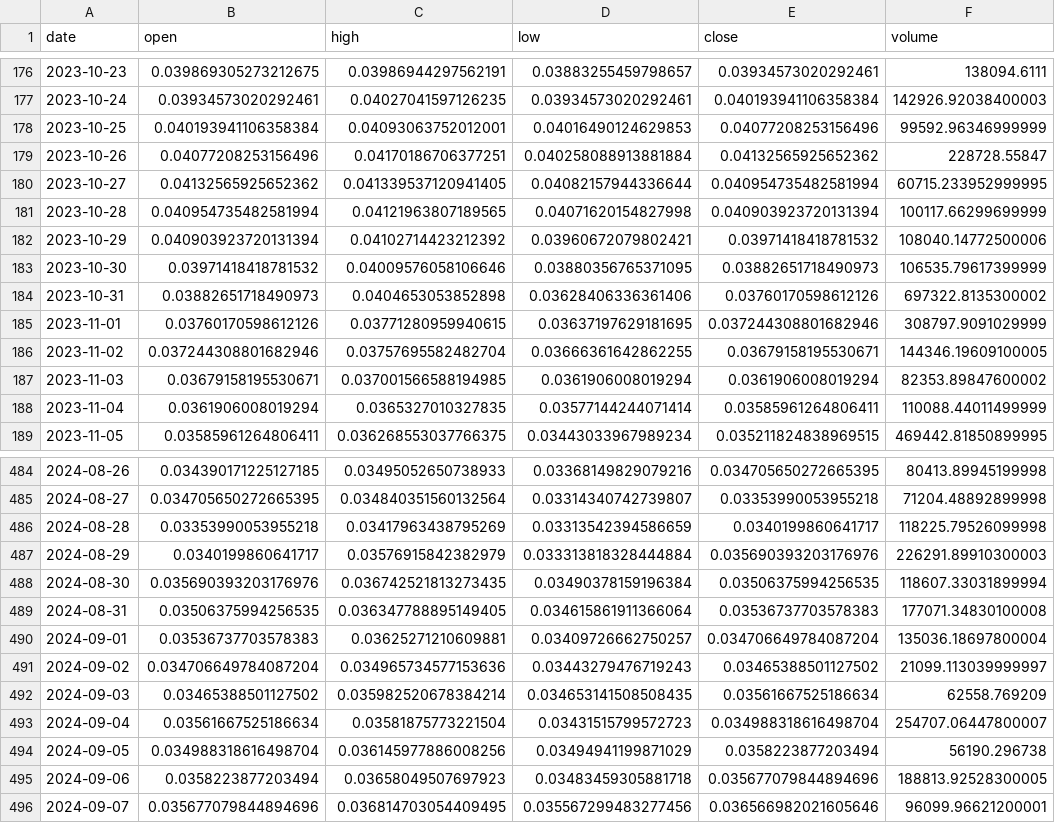
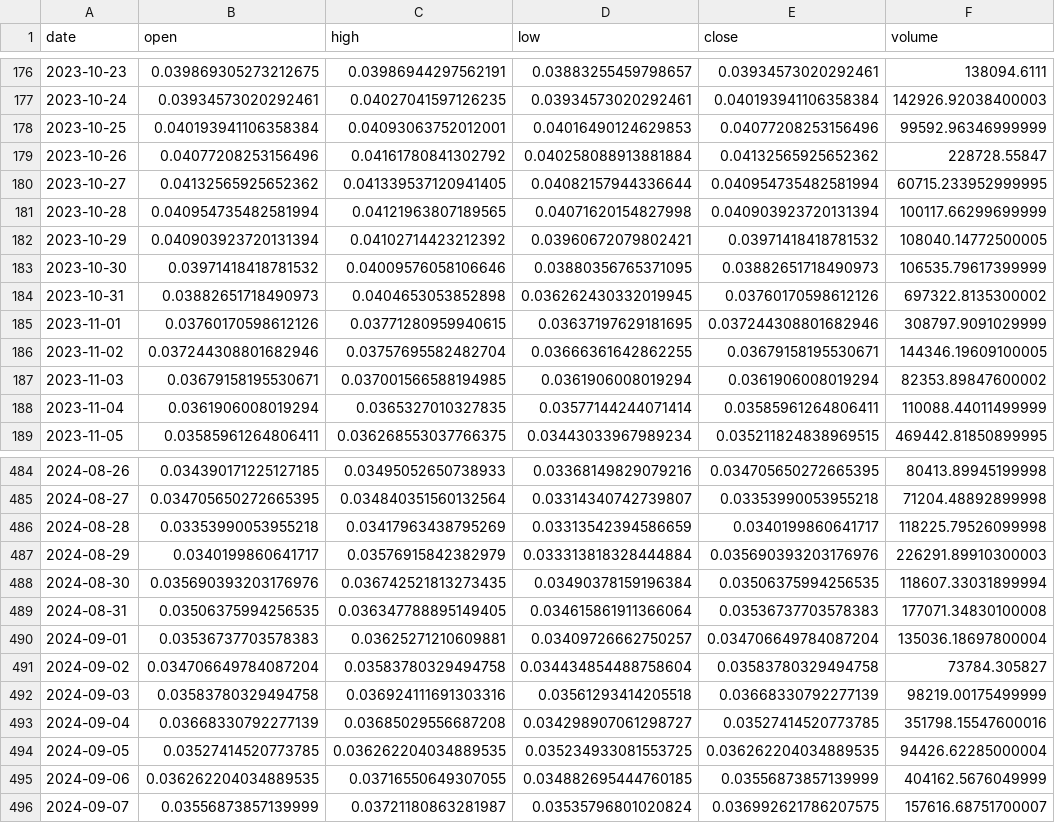
Before and after one commit to Sapient-Predictive-Analytics/dataportal, a CSV file: tokens/MELD.csv, drawn as a sheet; only a part is shown, gaps mark what is left out; the diff covers the shown part only.

```diff
--- a/tokens/MELD.csv
+++ b/tokens/MELD.csv
@@ -178,8 +178,8 @@ date,open,high,low,close,volume
 2023-10-25,0.040193941106358384,0.04093063752012001,0.04016490124629853,0.04077208253156496,99592.96346999999
-2023-10-26,0.04077208253156496,0.04170186706377251,0.040258088913881884,0.04132565925652362,228728.55847
+2023-10-26,0.04077208253156496,0.04161780841302792,0.040258088913881884,0.04132565925652362,228728.55847
 2023-10-27,0.04132565925652362,0.041339537120941405,0.04082157944336644,0.040954735482581994,60715.233952999995
 2023-10-28,0.040954735482581994,0.04121963807189565,0.04071620154827998,0.040903923720131394,100117.66299699999
-2023-10-29,0.040903923720131394,0.04102714423212392,0.03960672079802421,0.03971418418781532,108040.14772500006
+2023-10-29,0.040903923720131394,0.04102714423212392,0.03960672079802421,0.03971418418781532,108040.14772500005
 2023-10-30,0.03971418418781532,0.04009576058106646,0.03880356765371095,0.03882651718490973,106535.79617399999
-2023-10-31,0.03882651718490973,0.0404653053852898,0.03628406336361406,0.03760170598612126,697322.8135300002
+2023-10-31,0.03882651718490973,0.0404653053852898,0.036262430332019945,0.03760170598612126,697322.8135300002
 2023-11-01,0.03760170598612126,0.03771280959940615,0.03637197629181695,0.037244308801682946,308797.9091029999
@@ -490,7 +490,7 @@ date,open,high,low,close,volume
 2024-09-01,0.03536737703578383,0.03625271210609881,0.03409726662750257,0.034706649784087204,135036.18697800004
-2024-09-02,0.034706649784087204,0.034965734577153636,0.03443279476719243,0.03465388501127502,21099.113039999997
-2024-09-03,0.03465388501127502,0.035982520678384214,0.034653141508508435,0.03561667525186634,62558.769209
-2024-09-04,0.03561667525186634,0.03581875773221504,0.03431515799572723,0.034988318616498704,254707.06447800007
-2024-09-05,0.034988318616498704,0.036145977886008256,0.03494941199871029,0.0358223877203494,56190.296738
-2024-09-06,0.0358223877203494,0.03658049507697923,0.03483459305881718,0.035677079844894696,188813.92528300005
-2024-09-07,0.035677079844894696,0.036814703054409495,0.035567299483277456,0.036566982021605646,96099.96621200001
+2024-09-02,0.034706649784087204,0.03583780329494758,0.034434854488758604,0.03583780329494758,73784.305827
+2024-09-03,0.03583780329494758,0.036924111691303316,0.03561293414205518,0.03668330792277139,98219.00175499999
+2024-09-04,0.03668330792277139,0.03685029556687208,0.034298907061298727,0.03527414520773785,351798.15547600016
+2024-09-05,0.03527414520773785,0.036262204034889535,0.035234933081553725,0.036262204034889535,94426.62285000004
+2024-09-06,0.036262204034889535,0.03716550649307055,0.034882695444760185,0.03556873857139999,404162.5676049999
+2024-09-07,0.03556873857139999,0.03721180863281987,0.03535796801020824,0.036992621786207575,157616.68751700007
```
Also changed, not shown: 15 added rows and 27 edited cells elsewhere in this file, tokens/FLDT.csv, tokens/HUNT.csv, 4 other files.
